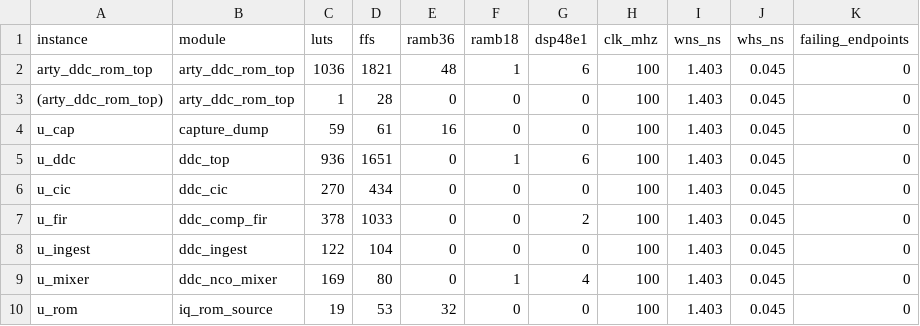
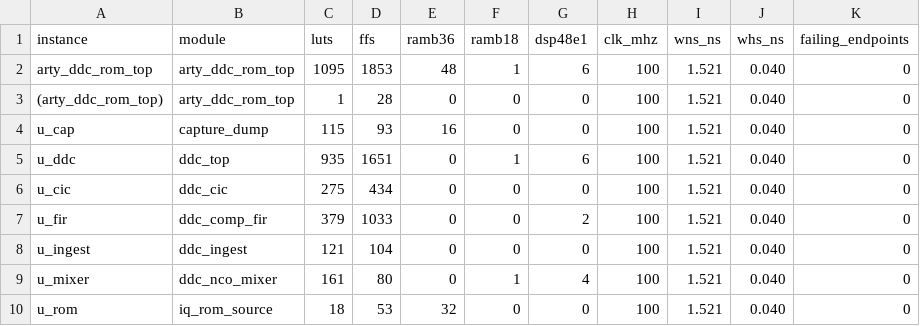
Before and after one commit to RodeanAzari/ccsds-meteor-lrpt-receiver, a CSV file: data/results/board_arty_ddc_rom_top.csv, drawn as a sheet.

```diff
--- a/data/results/board_arty_ddc_rom_top.csv
+++ b/data/results/board_arty_ddc_rom_top.csv
@@ -1,10 +1,10 @@
 instance,module,luts,ffs,ramb36,ramb18,dsp48e1,clk_mhz,wns_ns,whs_ns,failing_endpoints
-arty_ddc_rom_top,arty_ddc_rom_top,1036,1821,48,1,6,100,1.403,0.045,0
-(arty_ddc_rom_top),arty_ddc_rom_top,1,28,0,0,0,100,1.403,0.045,0
-u_cap,capture_dump,59,61,16,0,0,100,1.403,0.045,0
-u_ddc,ddc_top,936,1651,0,1,6,100,1.403,0.045,0
-u_cic,ddc_cic,270,434,0,0,0,100,1.403,0.045,0
-u_fir,ddc_comp_fir,378,1033,0,0,2,100,1.403,0.045,0
-u_ingest,ddc_ingest,122,104,0,0,0,100,1.403,0.045,0
-u_mixer,ddc_nco_mixer,169,80,0,1,4,100,1.403,0.045,0
-u_rom,iq_rom_source,19,53,32,0,0,100,1.403,0.045,0
+arty_ddc_rom_top,arty_ddc_rom_top,1095,1853,48,1,6,100,1.521,0.040,0
+(arty_ddc_rom_top),arty_ddc_rom_top,1,28,0,0,0,100,1.521,0.040,0
+u_cap,capture_dump,115,93,16,0,0,100,1.521,0.040,0
+u_ddc,ddc_top,935,1651,0,1,6,100,1.521,0.040,0
+u_cic,ddc_cic,275,434,0,0,0,100,1.521,0.040,0
+u_fir,ddc_comp_fir,379,1033,0,0,2,100,1.521,0.040,0
+u_ingest,ddc_ingest,121,104,0,0,0,100,1.521,0.040,0
+u_mixer,ddc_nco_mixer,161,80,0,1,4,100,1.521,0.040,0
+u_rom,iq_rom_source,18,53,32,0,0,100,1.521,0.040,0
```
Also changed, not shown: 17 other files.
